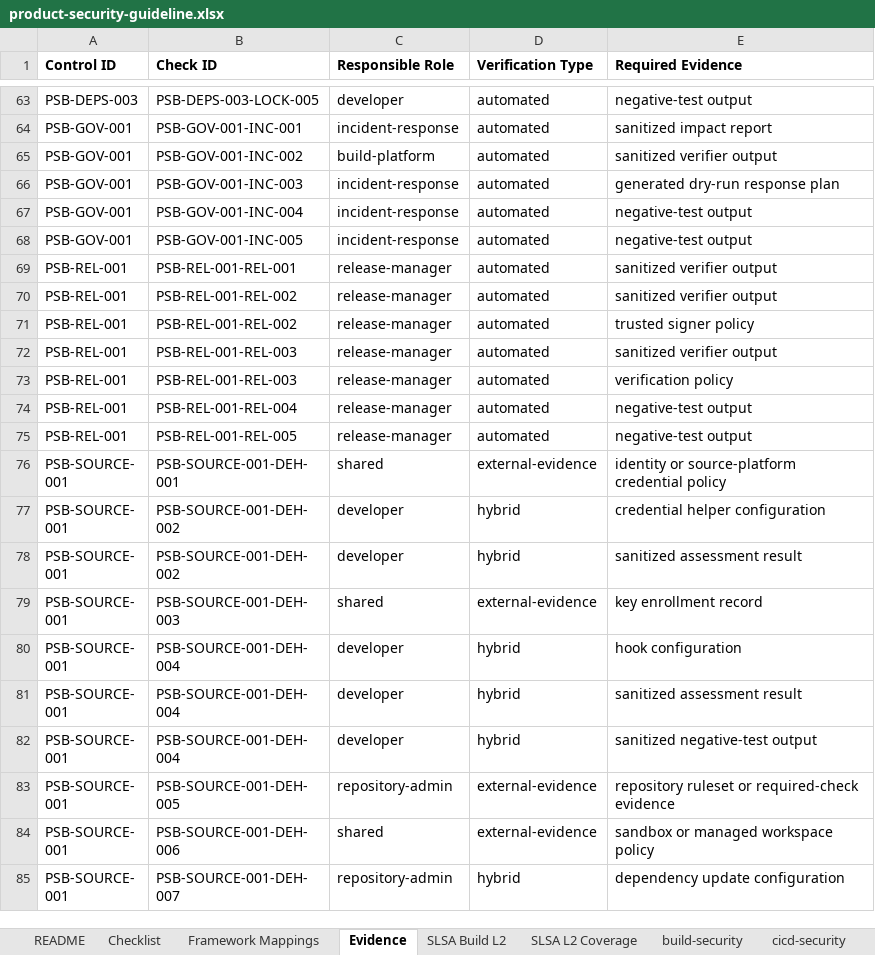
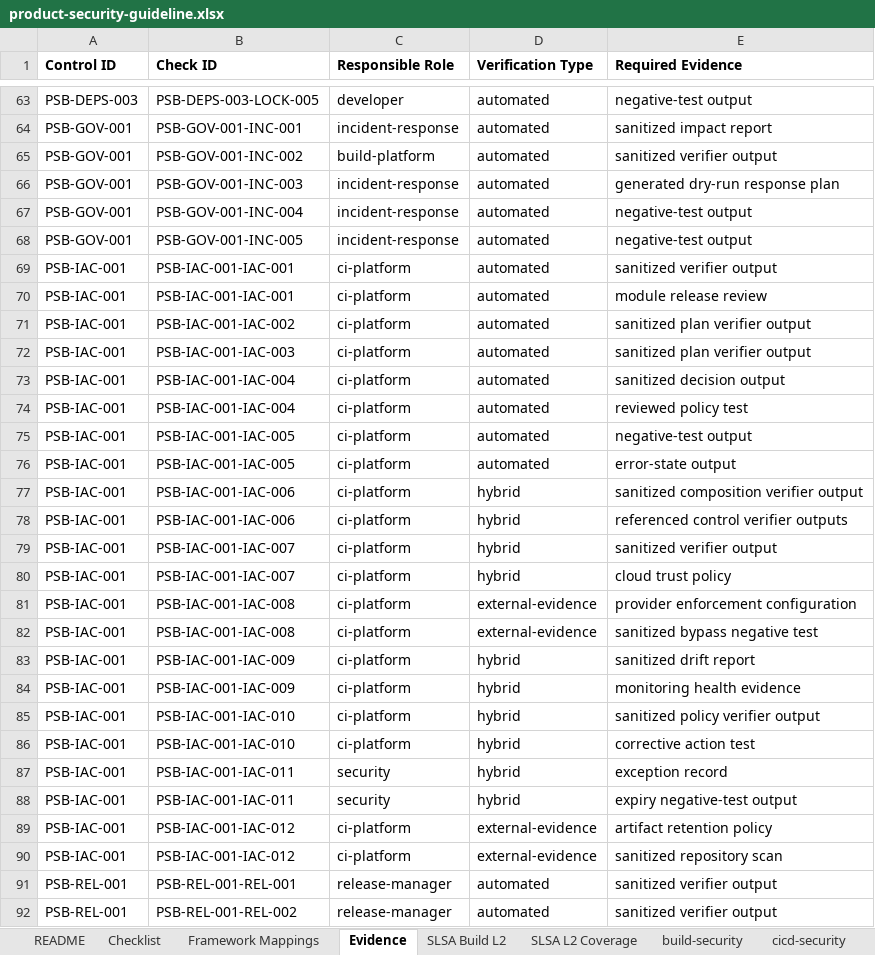
Before and after one commit to DharmaDoll/product-security-controls, an Excel workbook: generated/checklists/product-security-guideline.xlsx, sheet Evidence, drawn as a sheet; only a part is shown, gaps mark what is left out; the shorter side is filled out with more unchanged rows; values as stored, in another font and other column widths than the file's, no borders; the diff names each change by its address in the sheet, - before the commit and + after, or states it on an @@ line.

Commit message:
feat: add secure IaC golden path control

```diff
--- a/generated/checklists/product-security-guideline.xlsx (sheet Evidence)
+++ b/generated/checklists/product-security-guideline.xlsx (sheet Evidence)
+row 69: PSB-IAC-001 | PSB-IAC-001-IAC-001 | ci-platform | automated | sanitized verifier output
+row 70: PSB-IAC-001 | PSB-IAC-001-IAC-001 | ci-platform | automated | module release review
+row 71: PSB-IAC-001 | PSB-IAC-001-IAC-002 | ci-platform | automated | sanitized plan verifier output
+row 72: PSB-IAC-001 | PSB-IAC-001-IAC-003 | ci-platform | automated | sanitized plan verifier output
+row 73: PSB-IAC-001 | PSB-IAC-001-IAC-004 | ci-platform | automated | sanitized decision output
+row 74: PSB-IAC-001 | PSB-IAC-001-IAC-004 | ci-platform | automated | reviewed policy test
+row 75: PSB-IAC-001 | PSB-IAC-001-IAC-005 | ci-platform | automated | negative-test output
+row 76: PSB-IAC-001 | PSB-IAC-001-IAC-005 | ci-platform | automated | error-state output
+row 77: PSB-IAC-001 | PSB-IAC-001-IAC-006 | ci-platform | hybrid | sanitized composition verifier output
+row 78: PSB-IAC-001 | PSB-IAC-001-IAC-006 | ci-platform | hybrid | referenced control verifier outputs
+row 79: PSB-IAC-001 | PSB-IAC-001-IAC-007 | ci-platform | hybrid | sanitized verifier output
+row 80: PSB-IAC-001 | PSB-IAC-001-IAC-007 | ci-platform | hybrid | cloud trust policy
+row 81: PSB-IAC-001 | PSB-IAC-001-IAC-008 | ci-platform | external-evidence | provider enforcement configuration
+row 82: PSB-IAC-001 | PSB-IAC-001-IAC-008 | ci-platform | external-evidence | sanitized bypass negative test
+row 83: PSB-IAC-001 | PSB-IAC-001-IAC-009 | ci-platform | hybrid | sanitized drift report
+row 84: PSB-IAC-001 | PSB-IAC-001-IAC-009 | ci-platform | hybrid | monitoring health evidence
+row 85: PSB-IAC-001 | PSB-IAC-001-IAC-010 | ci-platform | hybrid | sanitized policy verifier output
+row 86: PSB-IAC-001 | PSB-IAC-001-IAC-010 | ci-platform | hybrid | corrective action test
+row 87: PSB-IAC-001 | PSB-IAC-001-IAC-011 | security | hybrid | exception record
+row 88: PSB-IAC-001 | PSB-IAC-001-IAC-011 | security | hybrid | expiry negative-test output
+row 89: PSB-IAC-001 | PSB-IAC-001-IAC-012 | ci-platform | external-evidence | artifact retention policy
+row 90: PSB-IAC-001 | PSB-IAC-001-IAC-012 | ci-platform | external-evidence | sanitized repository scan
```
Also changed, not shown: sheet Framework Mappings, sheet Checklist, other sheet tabs, generated/checklists/product-security-assessment-template.xlsx, 24 other files.
